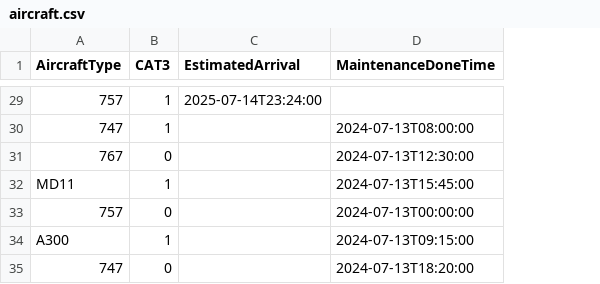
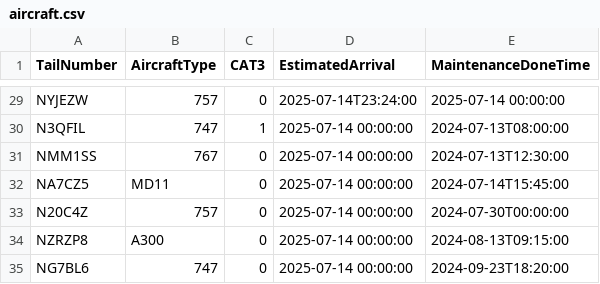
Before and after one commit to vidyutraj/test_repo, a CSV file: flight_scheduler/data/aircraft.csv, drawn as a sheet; only a part is shown, gaps mark what is left out; addresses are those after the commit; the diff covers the shown part only; the diff names each change by its address in the sheet, - before the commit and + after, or states it on an @@ line.

```diff
--- a/flight_scheduler/data/aircraft.csv
+++ b/flight_scheduler/data/aircraft.csv
+column A (TailNumber), rows 29-35: NYJEZW | N3QFIL | NMM1SS | NA7CZ5 | N20C4Z | NZRZP8 | NG7BL6
-C29 (CAT3): 1
+C29 (CAT3): 0
-E29 (MaintenanceDoneTime): (empty)
+E29 (MaintenanceDoneTime): 2025-07-14 00:00:00
-D30:D35 (EstimatedArrival): (empty)
+D30:D35 (EstimatedArrival): 2025-07-14 00:00:00
-C32 (CAT3): 1
+C32 (CAT3): 0
-E32 (MaintenanceDoneTime): 2024-07-13T15:45:00
+E32 (MaintenanceDoneTime): 2024-07-14T15:45:00
-E33 (MaintenanceDoneTime): 2024-07-13T00:00:00
+E33 (MaintenanceDoneTime): 2024-07-30T00:00:00
-C34 (CAT3): 1
+C34 (CAT3): 0
-E34 (MaintenanceDoneTime): 2024-07-13T09:15:00
+E34 (MaintenanceDoneTime): 2024-08-13T09:15:00
-E35 (MaintenanceDoneTime): 2024-07-13T18:20:00
+E35 (MaintenanceDoneTime): 2024-09-23T18:20:00
```
Also changed, not shown: 41 edited cells elsewhere in this file, flight_scheduler/data/reserve.csv, 3 other files.
